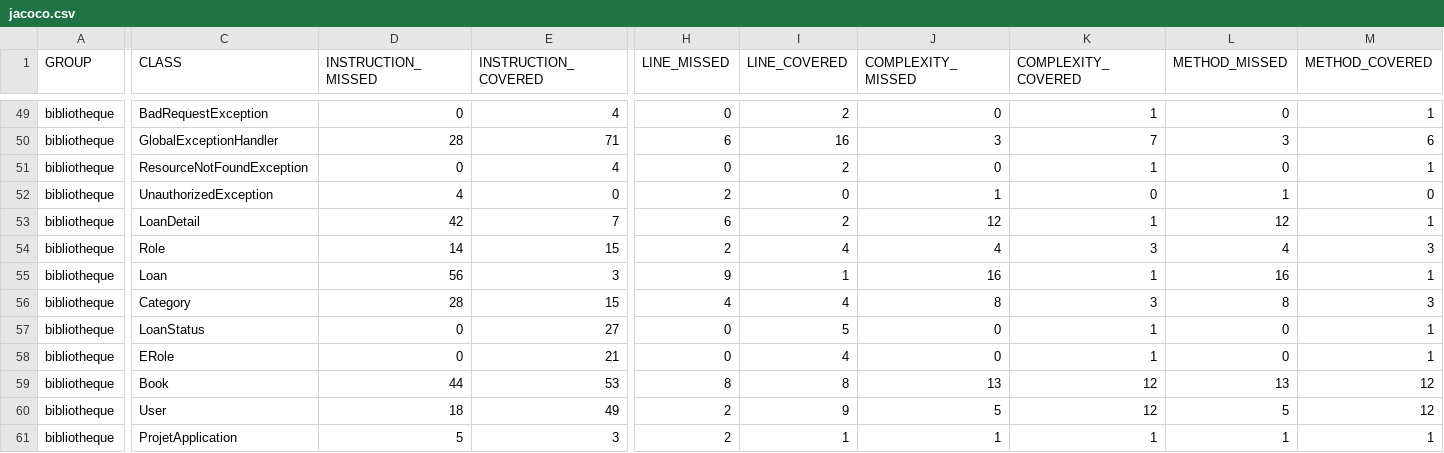
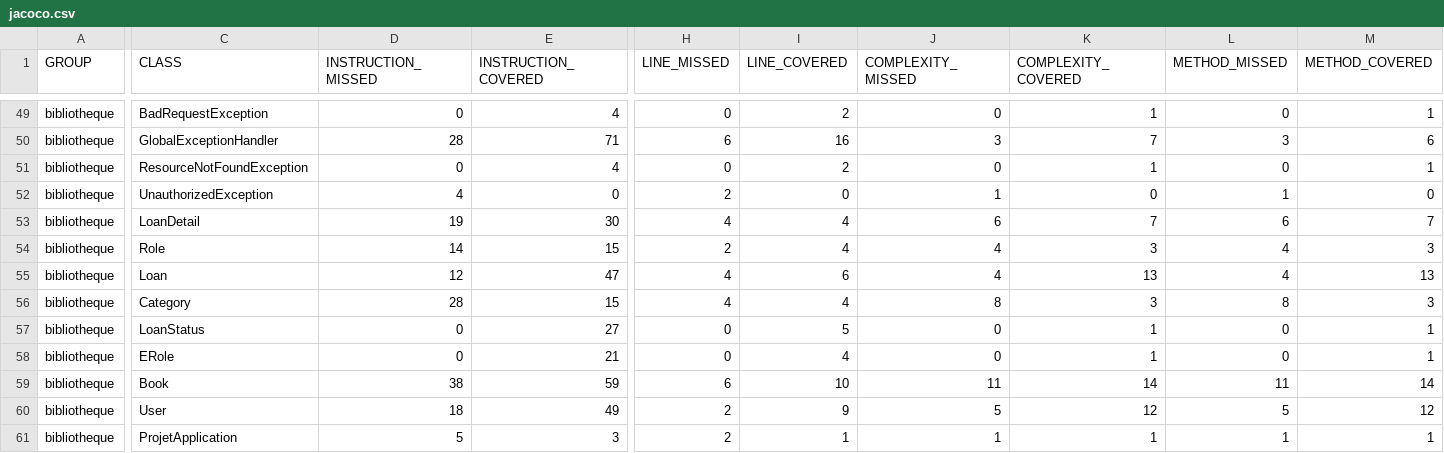
Before and after one commit to yaarcoub/JEE-Project, a CSV file: backend/target/site/jacoco/jacoco.csv, drawn as a sheet; only a part is shown, gaps mark what is left out; the diff covers the shown part only; the diff names each change by its address in the sheet, - before the commit and + after, or states it on an @@ line.

```diff
--- a/backend/target/site/jacoco/jacoco.csv
+++ b/backend/target/site/jacoco/jacoco.csv
-D53 (INSTRUCTION_MISSED): 42
+D53 (INSTRUCTION_MISSED): 19
-E53 (INSTRUCTION_COVERED): 7
+E53 (INSTRUCTION_COVERED): 30
-H53 (LINE_MISSED): 6
+H53 (LINE_MISSED): 4
-I53 (LINE_COVERED): 2
+I53 (LINE_COVERED): 4
-J53 (COMPLEXITY_MISSED): 12
+J53 (COMPLEXITY_MISSED): 6
-K53 (COMPLEXITY_COVERED): 1
+K53 (COMPLEXITY_COVERED): 7
-L53 (METHOD_MISSED): 12
+L53 (METHOD_MISSED): 6
-M53 (METHOD_COVERED): 1
+M53 (METHOD_COVERED): 7
-D55 (INSTRUCTION_MISSED): 56
+D55 (INSTRUCTION_MISSED): 12
-E55 (INSTRUCTION_COVERED): 3
+E55 (INSTRUCTION_COVERED): 47
-H55 (LINE_MISSED): 9
+H55 (LINE_MISSED): 4
-I55 (LINE_COVERED): 1
+I55 (LINE_COVERED): 6
-J55 (COMPLEXITY_MISSED): 16
+J55 (COMPLEXITY_MISSED): 4
-K55 (COMPLEXITY_COVERED): 1
+K55 (COMPLEXITY_COVERED): 13
-L55 (METHOD_MISSED): 16
+L55 (METHOD_MISSED): 4
-M55 (METHOD_COVERED): 1
+M55 (METHOD_COVERED): 13
-D59 (INSTRUCTION_MISSED): 44
+D59 (INSTRUCTION_MISSED): 38
-E59 (INSTRUCTION_COVERED): 53
+E59 (INSTRUCTION_COVERED): 59
-H59 (LINE_MISSED): 8
+H59 (LINE_MISSED): 6
-I59 (LINE_COVERED): 8
+I59 (LINE_COVERED): 10
-J59 (COMPLEXITY_MISSED): 13
+J59 (COMPLEXITY_MISSED): 11
-K59 (COMPLEXITY_COVERED): 12
+K59 (COMPLEXITY_COVERED): 14
-L59 (METHOD_MISSED): 13
+L59 (METHOD_MISSED): 11
-M59 (METHOD_COVERED): 12
+M59 (METHOD_COVERED): 14
```
Also changed, not shown: 36 edited cells elsewhere in this file, 42 other files.
